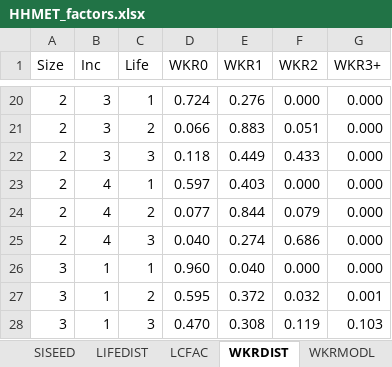
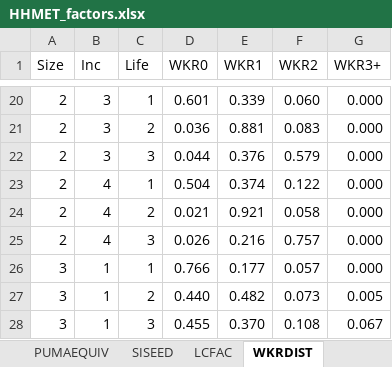
Before and after one commit to Metrolina-Regional-Model-Team/Metrolina, an Excel workbook: TG/HHMET_factors.xlsx, sheet WKRDIST, drawn as a sheet; only a part is shown, gaps mark what is left out; values as stored, in another font and other column widths than the file's, no borders; the diff covers the shown part only; the diff names each change by its address in the sheet, - before the commit and + after, or states it on an @@ line.

```diff
--- a/TG/HHMET_factors.xlsx (sheet WKRDIST)
+++ b/TG/HHMET_factors.xlsx (sheet WKRDIST)
-D20 (WKR0): 0.724
+D20 (WKR0): 0.601
-E20 (WKR1): 0.276
+E20 (WKR1): 0.339
-F20 (WKR2): 0.000
+F20 (WKR2): 0.060
-D21 (WKR0): 0.066
+D21 (WKR0): 0.036
-E21 (WKR1): 0.883
+E21 (WKR1): 0.881
-F21 (WKR2): 0.051
+F21 (WKR2): 0.083
-D22 (WKR0): 0.118
+D22 (WKR0): 0.044
-E22 (WKR1): 0.449
+E22 (WKR1): 0.376
-F22 (WKR2): 0.433
+F22 (WKR2): 0.579
-D23 (WKR0): 0.597
+D23 (WKR0): 0.504
-E23 (WKR1): 0.403
+E23 (WKR1): 0.374
-F23 (WKR2): 0.000
+F23 (WKR2): 0.122
-D24 (WKR0): 0.077
+D24 (WKR0): 0.021
-E24 (WKR1): 0.844
+E24 (WKR1): 0.921
-F24 (WKR2): 0.079
+F24 (WKR2): 0.058
-D25 (WKR0): 0.040
+D25 (WKR0): 0.026
-E25 (WKR1): 0.274
+E25 (WKR1): 0.216
-F25 (WKR2): 0.686
+F25 (WKR2): 0.757
-D26 (WKR0): 0.960
+D26 (WKR0): 0.766
-E26 (WKR1): 0.040
+E26 (WKR1): 0.177
-F26 (WKR2): 0.000
+F26 (WKR2): 0.057
-D27 (WKR0): 0.595
+D27 (WKR0): 0.440
-E27 (WKR1): 0.372
+E27 (WKR1): 0.482
-F27 (WKR2): 0.032
+F27 (WKR2): 0.073
-G27 (WKR3+): 0.001
+G27 (WKR3+): 0.005
-D28 (WKR0): 0.470
+D28 (WKR0): 0.455
-E28 (WKR1): 0.308
+E28 (WKR1): 0.370
-F28 (WKR2): 0.119
+F28 (WKR2): 0.108
-G28 (WKR3+): 0.103
+G28 (WKR3+): 0.067
```
Also changed, not shown: 160 edited cells elsewhere in this sheet, sheet PUMAEQUIV, sheet SISEED, sheet SIZEDIST, sheet INCDIST, sheet LIFEDIST, sheet WKRMODL, 1 more sheet, other sheet tabs.
